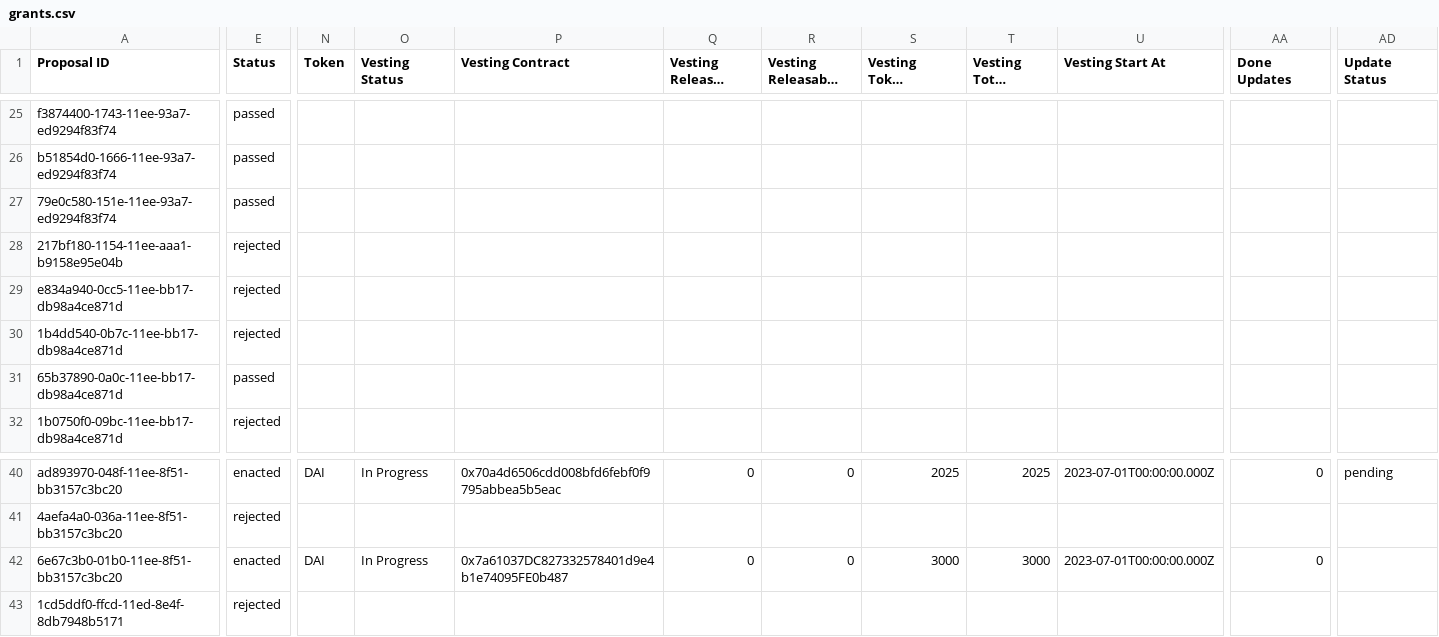
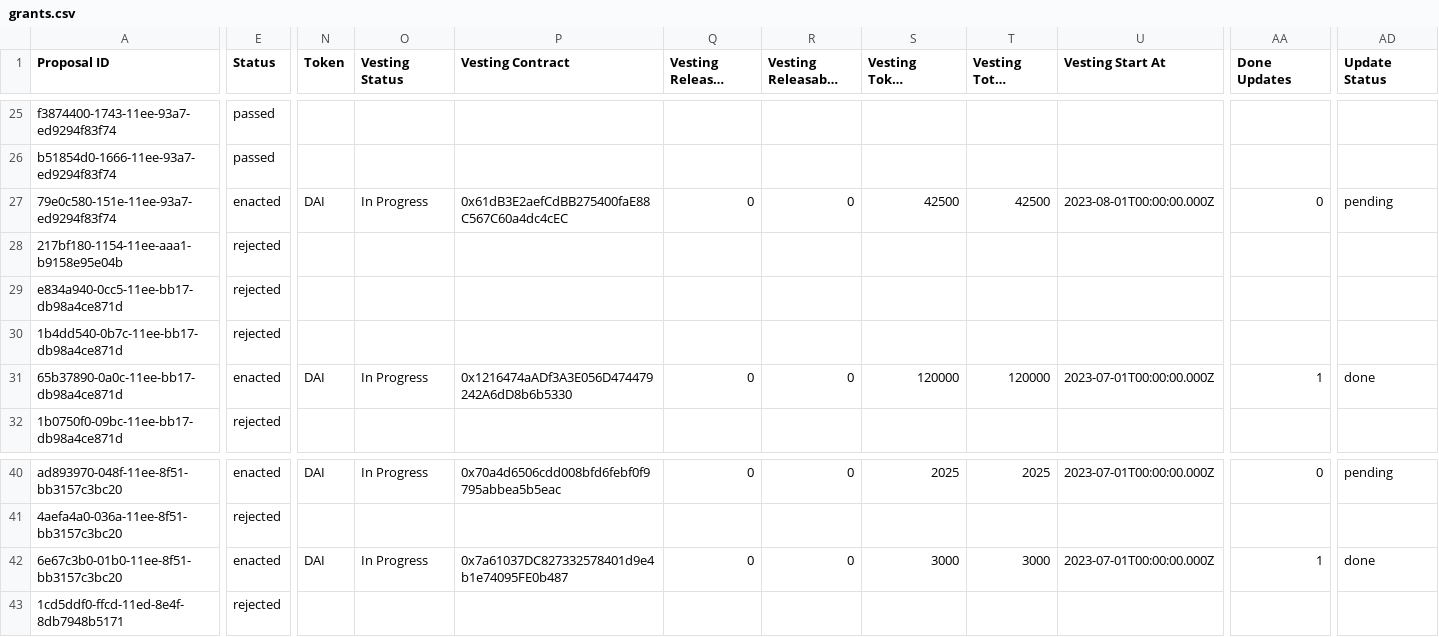
Before and after one commit to 1emu/transparency, a CSV file: grants.csv, drawn as a sheet; only a part is shown, gaps mark what is left out; long unchanged cells end in …; the diff covers the shown part only; the diff names each change by its address in the sheet, - before the commit and + after, or states it on an @@ line.

```diff
--- a/grants.csv
+++ b/grants.csv
-E27 (Status): passed
+E27 (Status): enacted
-N27 (Token): (empty)
+N27 (Token): DAI
-O27 (Vesting Status): (empty)
+O27 (Vesting Status): In Progress
-P27 (Vesting Contract): (empty)
+P27 (Vesting Contract): 0x61dB3E2aefCdBB275400faE88C567C60a4dc4cEC
-Q27 (Vesting Released Amount): (empty)
+Q27 (Vesting Released Amount): 0
-R27 (Vesting Releasable Amount): (empty)
+R27 (Vesting Releasable Amount): 0
-S27 (Vesting Token Contract Balance): (empty)
+S27 (Vesting Token Contract Balance): 42500
-T27 (Vesting Total Amount): (empty)
+T27 (Vesting Total Amount): 42500
-U27 (Vesting Start At): (empty)
+U27 (Vesting Start At): 2023-08-01T00:00:00.000Z
-AA27 (Done Updates): (empty)
+AA27 (Done Updates): 0
-AD27 (Update Status): (empty)
+AD27 (Update Status): pending
-E31 (Status): passed
+E31 (Status): enacted
-N31 (Token): (empty)
+N31 (Token): DAI
-O31 (Vesting Status): (empty)
+O31 (Vesting Status): In Progress
-P31 (Vesting Contract): (empty)
+P31 (Vesting Contract): 0x1216474aADf3A3E056D474479242A6dD8b6b5330
-Q31 (Vesting Released Amount): (empty)
+Q31 (Vesting Released Amount): 0
-R31 (Vesting Releasable Amount): (empty)
+R31 (Vesting Releasable Amount): 0
-S31 (Vesting Token Contract Balance): (empty)
+S31 (Vesting Token Contract Balance): 120000
-T31 (Vesting Total Amount): (empty)
+T31 (Vesting Total Amount): 120000
-U31 (Vesting Start At): (empty)
+U31 (Vesting Start At): 2023-07-01T00:00:00.000Z
-AA31 (Done Updates): (empty)
+AA31 (Done Updates): 1
-AD31 (Update Status): (empty)
+AD31 (Update Status): done
-AA42 (Done Updates): 0
+AA42 (Done Updates): 1
-AD42 (Update Status): (empty)
+AD42 (Update Status): done
```
Also changed, not shown: 45 edited cells elsewhere in this file, balances.csv, members.csv, 16 other files.
